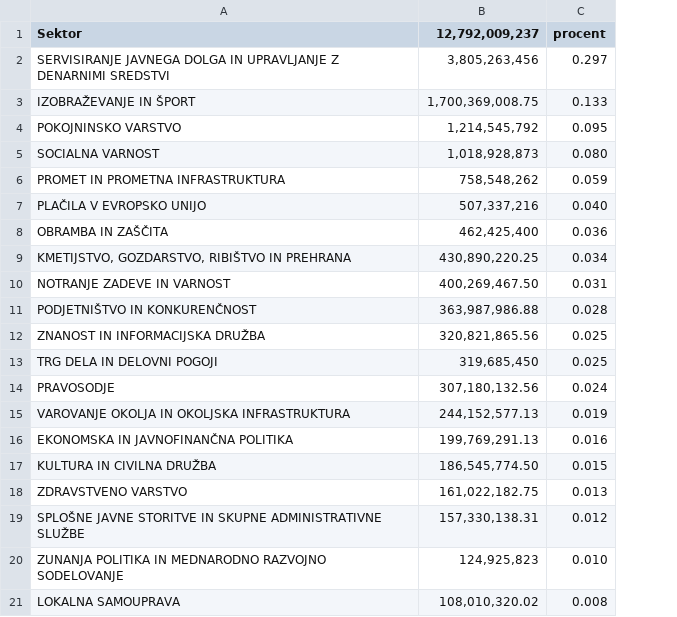
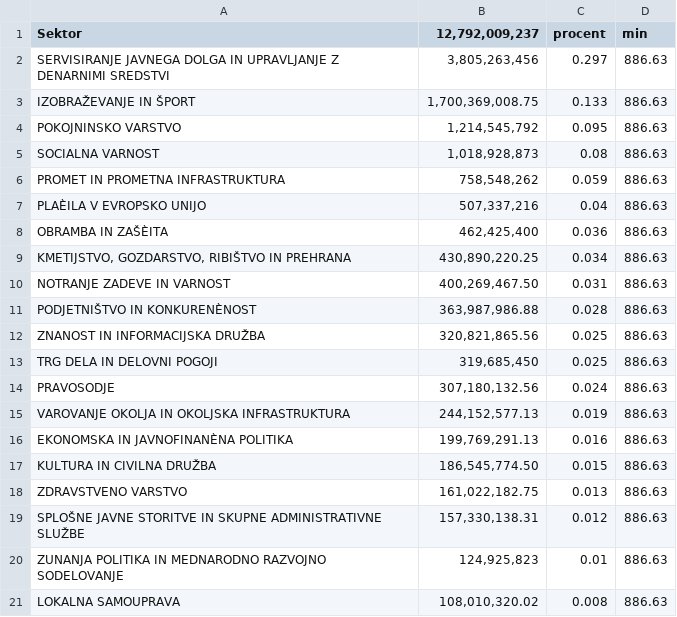
Before and after one commit to Jeonshon/MT_projekt, a CSV file: Vizualizacija2/z2019.csv, drawn as a sheet; the diff names each change by its address in the sheet, - before the commit and + after, or states it on an @@ line.

```diff
--- a/Vizualizacija2/z2019.csv
+++ b/Vizualizacija2/z2019.csv
+column D (min), rows 2-21: all 886.63
-C5 (procent): 0.080
+C5 (procent): 0.08
-A7 (Sektor): PLAČILA V EVROPSKO UNIJO
+A7 (Sektor): PLAÈILA V EVROPSKO UNIJO
-C7 (procent): 0.040
+C7 (procent): 0.04
-A8 (Sektor): OBRAMBA IN ZAŠČITA
+A8 (Sektor): OBRAMBA IN ZAŠÈITA
-A11 (Sektor): PODJETNIŠTVO IN KONKURENČNOST
+A11 (Sektor): PODJETNIŠTVO IN KONKURENÈNOST
-A16 (Sektor): EKONOMSKA IN JAVNOFINANČNA POLITIKA
+A16 (Sektor): EKONOMSKA IN JAVNOFINANÈNA POLITIKA
-C20 (procent): 0.010
+C20 (procent): 0.01
```
Also changed, not shown: Vizualizacija2/z2015.csv, Vizualizacija2/z2016.csv, 3 other files.
